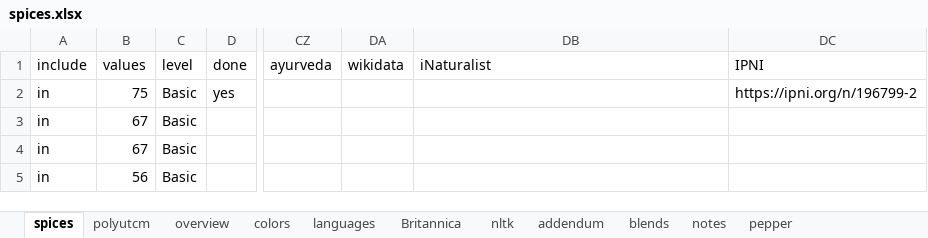
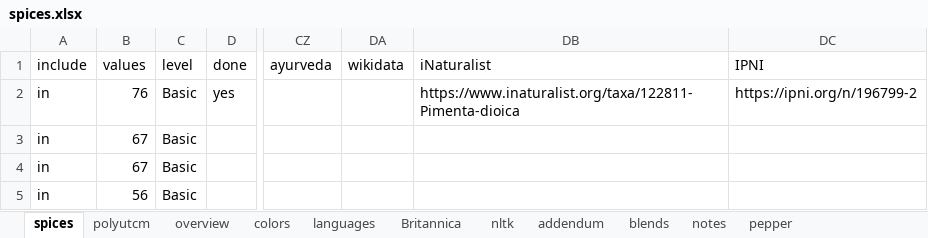
Before and after one commit to partigabor/aromatica-old, an Excel workbook: database/data/spices.xlsx, sheet spices, drawn as a sheet; only a part is shown, gaps mark what is left out; values as stored, in another font and other column widths than the file's, no borders; conditional formats and table styles not drawn; the diff names each change by its address in the sheet, - before the commit and + after, or states it on an @@ line.

```diff
--- a/database/data/spices.xlsx (sheet spices)
+++ b/database/data/spices.xlsx (sheet spices)
-B2 (values): 75
+B2 (values): 76
-DB2 (iNaturalist): (empty)
+DB2 (iNaturalist): https://www.inaturalist.org/taxa/122811-Pimenta-dioica
```
Also changed, not shown: database/umm.xlsx, 21 other files.
